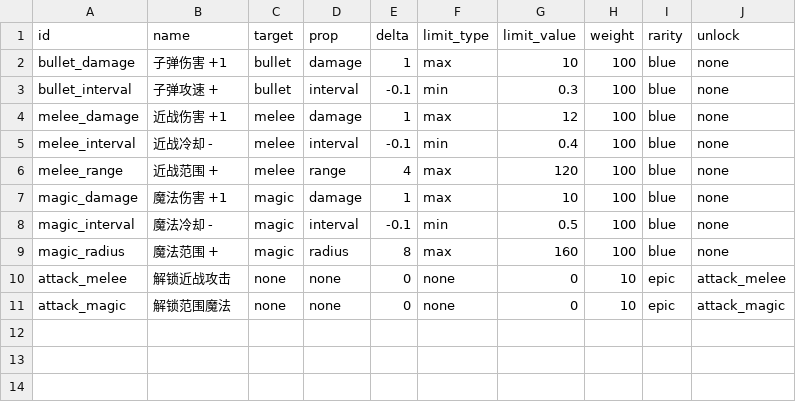
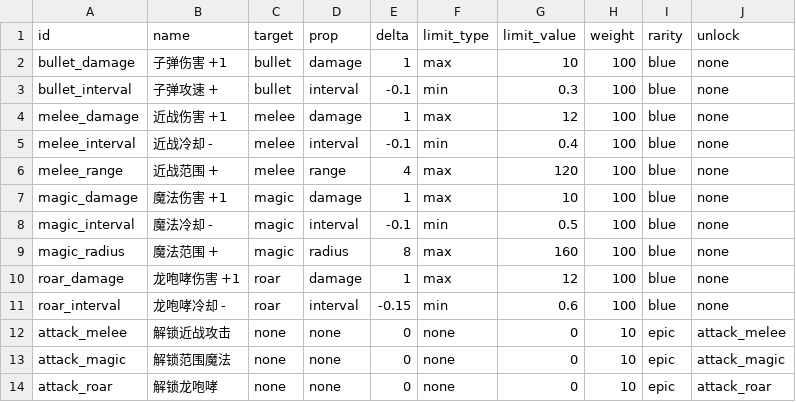
Before and after one commit to fyfykk/godot_ai_game, a CSV file: data/upgrades.csv, drawn as a sheet; the diff names each change by its address in the sheet, - before the commit and + after, or states it on an @@ line.

```diff
--- a/data/upgrades.csv
+++ b/data/upgrades.csv
+row 10: roar_damage | 龙咆哮伤害 +1 | roar | damage | 1 | max | 12 | 100 | blue | none
+row 11: roar_interval | 龙咆哮冷却 - | roar | interval | -0.15 | min | 0.6 | 100 | blue | none
+row 14: attack_roar | 解锁龙咆哮 | none | none | 0 | none | 0 | 10 | epic | attack_roar
```
Also changed, not shown: data/collectibles.csv, 37 other files.
